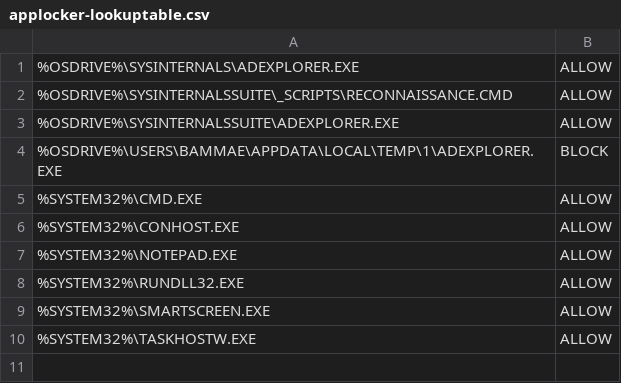
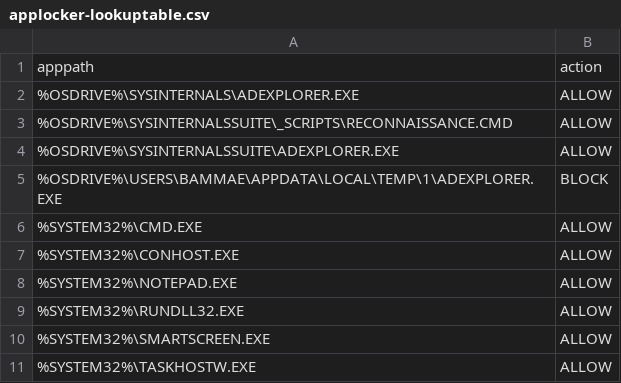
Before and after one commit to fvjb/Windows-Monitoring, a CSV file: refinement/applocker-lookuptable.csv, drawn as a sheet; the diff names each change by its address in the sheet, - before the commit and + after, or states it on an @@ line.

Commit message:
changed lookuptable

```diff
--- a/refinement/applocker-lookuptable.csv
+++ b/refinement/applocker-lookuptable.csv
+row 1: apppath | action
```
